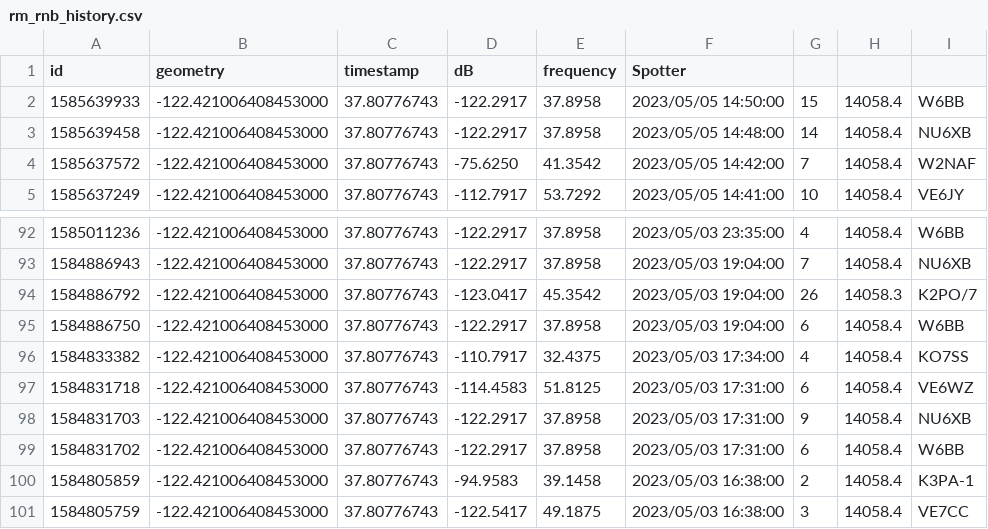
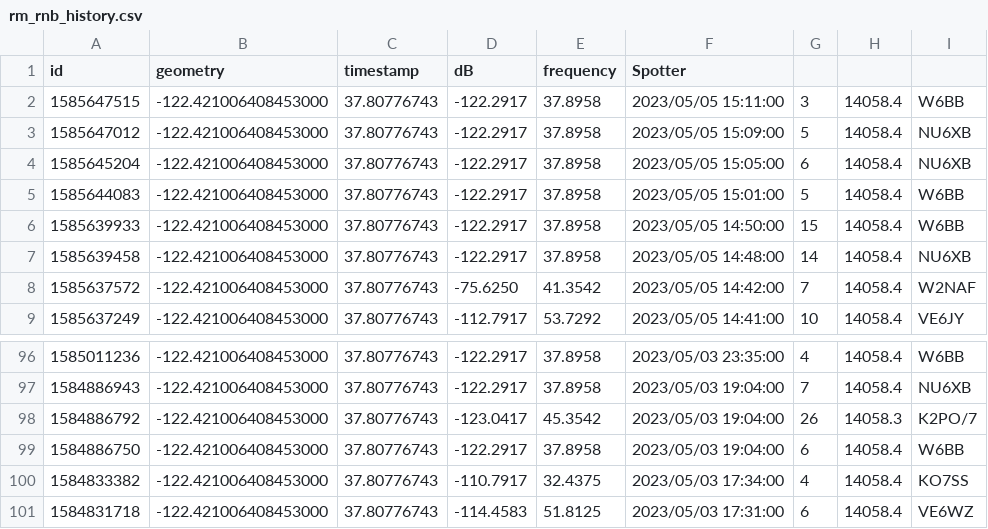
Before and after one commit to hcarter333/rm-rbn-history, a CSV file: rm_rnb_history.csv, drawn as a sheet; only a part is shown, gaps mark what is left out.

```diff
--- a/rm_rnb_history.csv
+++ b/rm_rnb_history.csv
@@ -1,2 +1,6 @@
 id,geometry,timestamp,dB,frequency,Spotter
+1585647515,-122.421006408453000,37.80776743,-122.2917,37.8958,2023/05/05 15:11:00,3,14058.4,W6BB
+1585647012,-122.421006408453000,37.80776743,-122.2917,37.8958,2023/05/05 15:09:00,5,14058.4,NU6XB
+1585645204,-122.421006408453000,37.80776743,-122.2917,37.8958,2023/05/05 15:05:00,6,14058.4,NU6XB
+1585644083,-122.421006408453000,37.80776743,-122.2917,37.8958,2023/05/05 15:01:00,5,14058.4,W6BB
 1585639933,-122.421006408453000,37.80776743,-122.2917,37.8958,2023/05/05 14:50:00,15,14058.4,W6BB
@@ -97,5 +101 @@ id,geometry,timestamp,dB,frequency,Spotter
 1584831718,-122.421006408453000,37.80776743,-114.4583,51.8125,2023/05/03 17:31:00,6,14058.4,VE6WZ
-1584831703,-122.421006408453000,37.80776743,-122.2917,37.8958,2023/05/03 17:31:00,9,14058.4,NU6XB
-1584831702,-122.421006408453000,37.80776743,-122.2917,37.8958,2023/05/03 17:31:00,6,14058.4,W6BB
-1584805859,-122.421006408453000,37.80776743,-94.9583,39.1458,2023/05/03 16:38:00,2,14058.4,K3PA-1
-1584805759,-122.421006408453000,37.80776743,-122.5417,49.1875,2023/05/03 16:38:00,3,14058.4,VE7CC
```
Also changed, not shown: rm_rnb_history_pres.csv, 2 other files.
